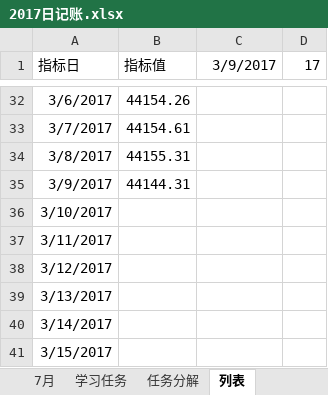
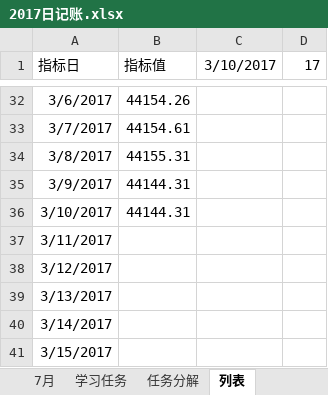
Before and after one commit to guofei9987/plans, an Excel workbook: 2017日记账.xlsx, sheet 列表, drawn as a sheet; only a part is shown, gaps mark what is left out; values as stored, in another font and other column widths than the file's, no borders; charts and pictures and conditional formats not drawn; the diff names each change by its address in the sheet, - before the commit and + after, or states it on an @@ line.

```diff
--- a/2017日记账.xlsx (sheet 列表)
+++ b/2017日记账.xlsx (sheet 列表)
-C1: 3/9/2017
+C1: 3/10/2017
-B36 (指标值): (empty)
+B36 (指标值): 44144.31
```
Also changed, not shown: sheet 3月, sheet 2月, sheet 5月, sheet 7月, sheet 6月, sheet 4月, charts or pictures.
